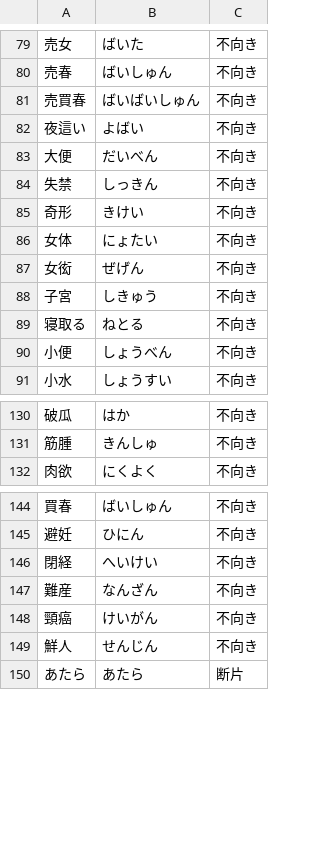
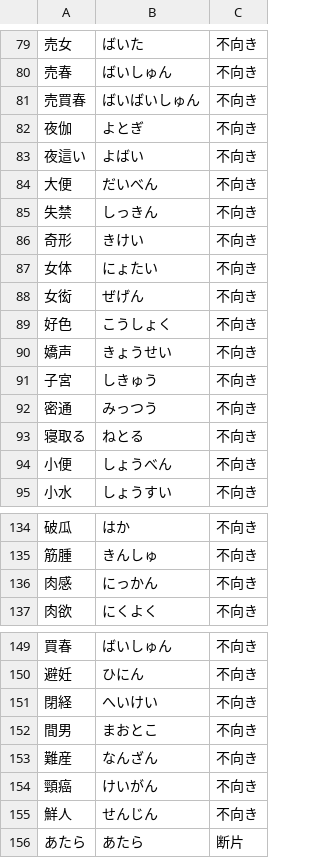
Before and after one commit to RiTa-23/HENGE, a TSV file: scripts/vocabulary/excluded.tsv, drawn as a sheet; only a part is shown, gaps mark what is left out; the diff names each change by its address in the sheet, - before the commit and + after, or states it on an @@ line.

```diff
--- a/scripts/vocabulary/excluded.tsv
+++ b/scripts/vocabulary/excluded.tsv
+row 82: 夜伽 | よとぎ | 不向き
+row 89: 好色 | こうしょく | 不向き
+row 90: 嬌声 | きょうせい | 不向き
+row 92: 密通 | みっつう | 不向き
+row 136: 肉感 | にっかん | 不向き
+row 152: 間男 | まおとこ | 不向き
```
Also changed, not shown: 4 other files.
